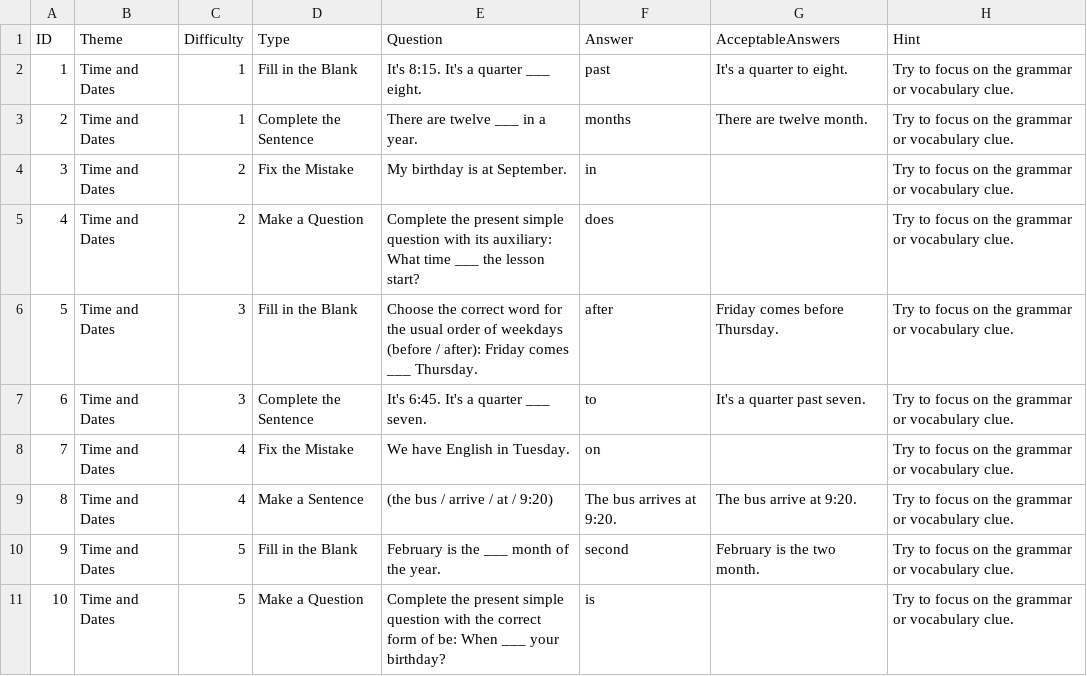
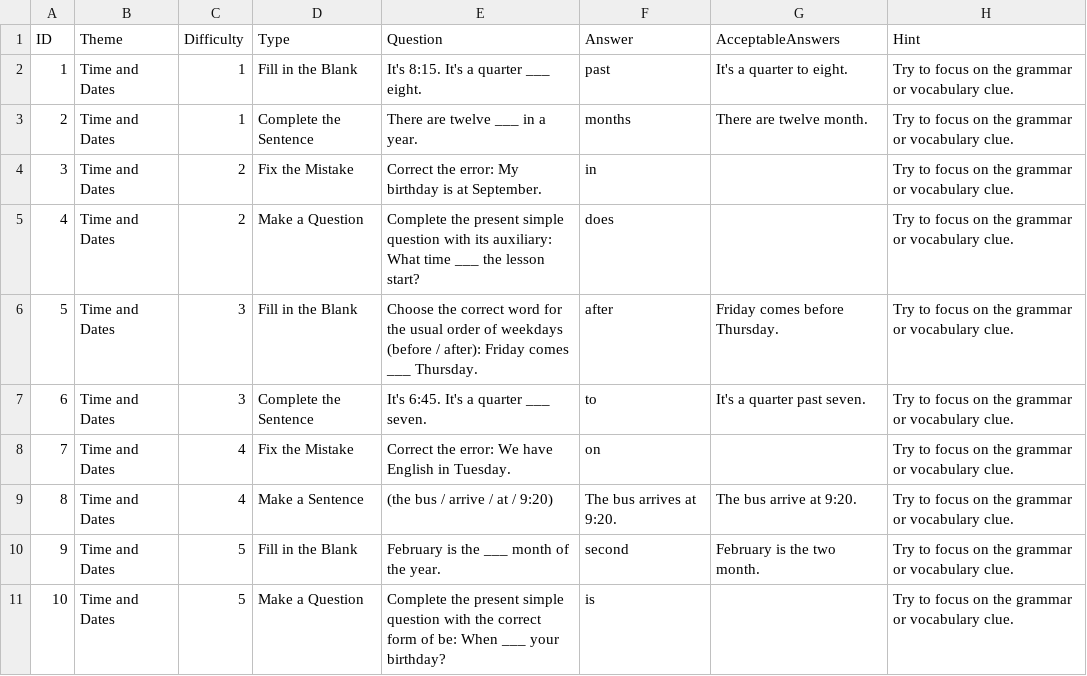
Before and after one commit to stephenfagen/english-quest, a CSV file: A1_Time_and_Dates.csv, drawn as a sheet.

Commit message:
Add a neutral error-correction cue

```diff
--- a/A1_Time_and_Dates.csv
+++ b/A1_Time_and_Dates.csv
@@ -3,3 +3,3 @@
 2,Time and Dates,1,Complete the Sentence,There are twelve ___ in a year.,months,There are twelve month.,Try to focus on the grammar or vocabulary clue.
-3,Time and Dates,2,Fix the Mistake,My birthday is at September.,in,,Try to focus on the grammar or vocabulary clue.
+3,Time and Dates,2,Fix the Mistake,Correct the error: My birthday is at September.,in,,Try to focus on the grammar or vocabulary clue.
 4,Time and Dates,2,Make a Question,Complete the present simple question with its auxiliary: What time ___ the lesson start?,does,,Try to focus on the grammar or vocabulary clue.
@@ -7,3 +7,3 @@
 6,Time and Dates,3,Complete the Sentence,It's 6:45. It's a quarter ___ seven.,to,It's a quarter past seven.,Try to focus on the grammar or vocabulary clue.
-7,Time and Dates,4,Fix the Mistake,We have English in Tuesday.,on,,Try to focus on the grammar or vocabulary clue.
+7,Time and Dates,4,Fix the Mistake,Correct the error: We have English in Tuesday.,on,,Try to focus on the grammar or vocabulary clue.
 8,Time and Dates,4,Make a Sentence,(the bus / arrive / at / 9:20),The bus arrives at 9:20.,The bus arrive at 9:20.,Try to focus on the grammar or vocabulary clue.
```
